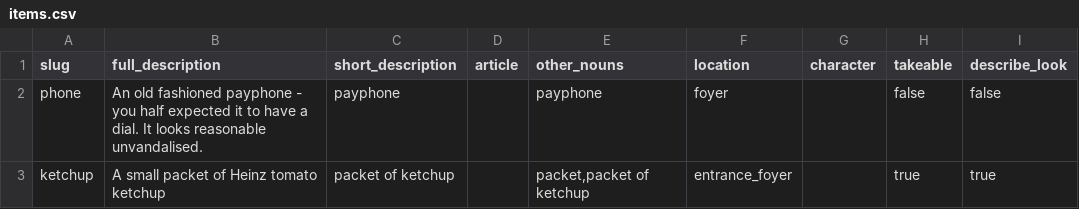
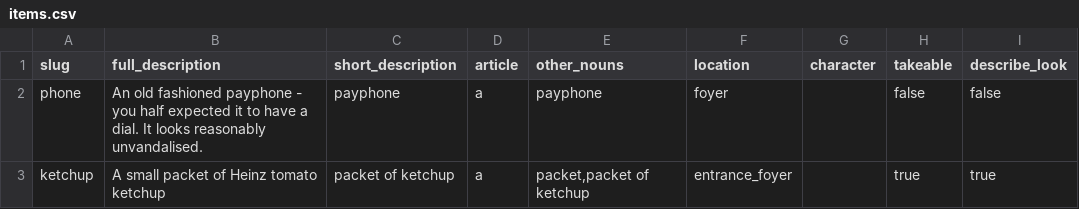
Before and after one commit to Magic-Music/adventure, a CSV file: storage/app/data/items.csv, drawn as a sheet.

```diff
--- a/storage/app/data/items.csv
+++ b/storage/app/data/items.csv
@@ -1,3 +1,3 @@
 "slug","full_description","short_description","article",other_nouns,"location","character","takeable","describe_look"
-"phone","An old fashioned payphone - you half expected it to have a dial. It looks reasonable unvandalised.","payphone",,"payphone","foyer",,"false","false"
-"ketchup","A small packet of Heinz tomato ketchup","packet of ketchup",,"packet,packet of ketchup","entrance_foyer",,"true","true"
+"phone","An old fashioned payphone - you half expected it to have a dial. It looks reasonably unvandalised.","payphone","a","payphone","foyer",,"false","false"
+"ketchup","A small packet of Heinz tomato ketchup","packet of ketchup","a","packet,packet of ketchup","entrance_foyer",,"true","true"
```
Also changed, not shown: 5 other files.
